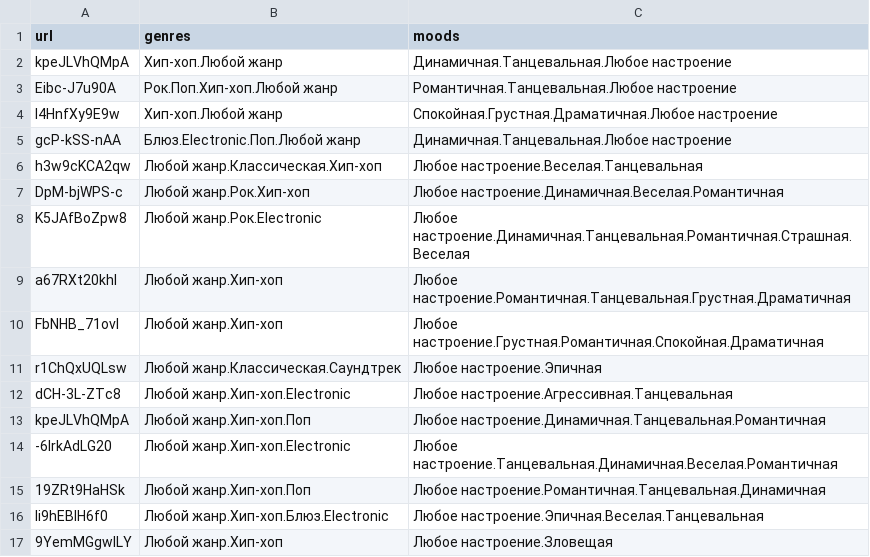
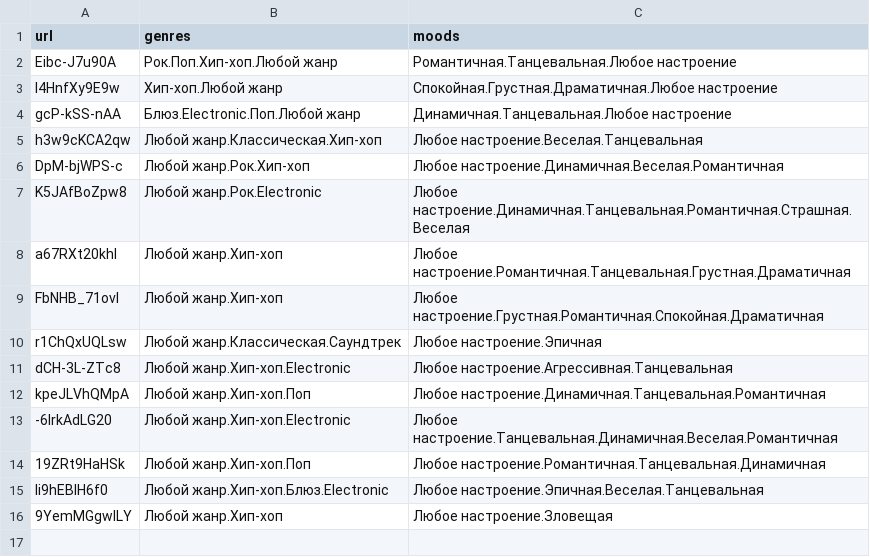
Before and after one commit to akabynda/YoutubeFreeBackgroundMusic, a CSV file: music.csv, drawn as a sheet.

Commit message:
kpeJLVhQMpA duplicate deleted

```diff
--- a/music.csv
+++ b/music.csv
@@ -1,3 +1,2 @@
 url,genres,moods
-kpeJLVhQMpA,Хип-хоп.Любой жанр,Динамичная.Танцевальная.Любое настроение
 Eibc-J7u90A,Рок.Поп.Хип-хоп.Любой жанр,Романтичная.Танцевальная.Любое настроение
```
